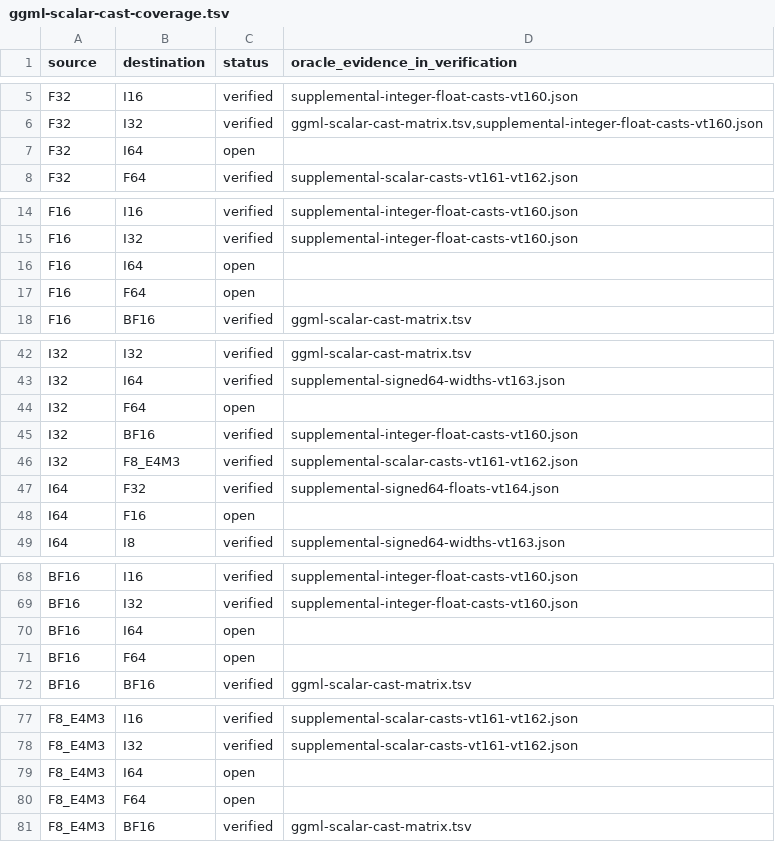
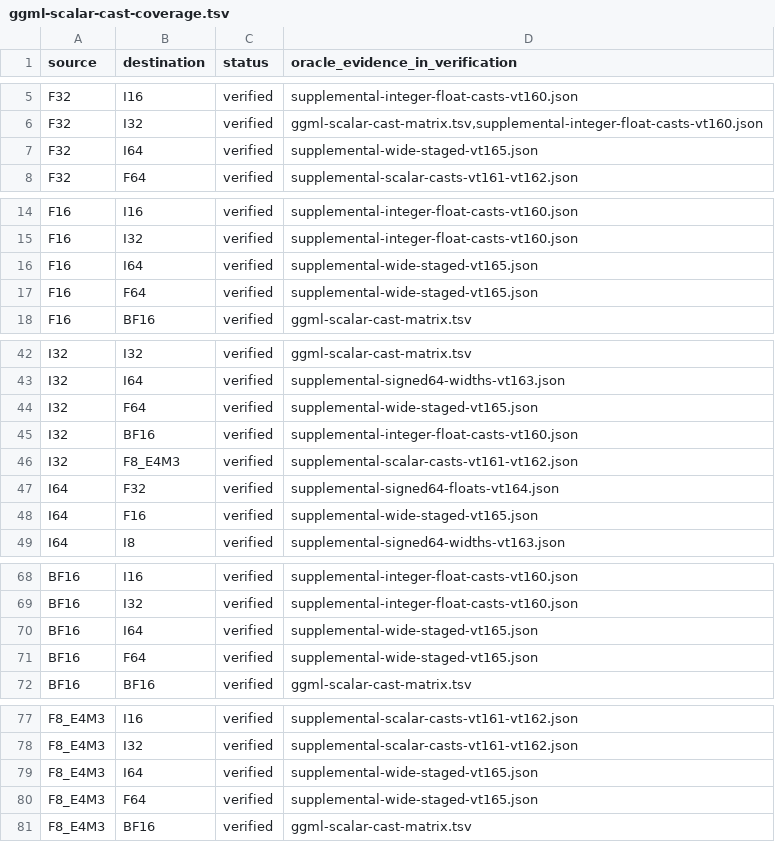
Before and after one commit to afflom/vTensor, a TSV file: verification/ggml-scalar-cast-coverage.tsv, drawn as a sheet; only a part is shown, gaps mark what is left out; the diff covers the shown part only.

Commit message:
Stage twelve wide scalar casts and identify six executable GGML block conversion gaps

```diff
--- a/verification/ggml-scalar-cast-coverage.tsv
+++ b/verification/ggml-scalar-cast-coverage.tsv
@@ -6,3 +6,3 @@ F32	I16	verified	supplemental-integer-float-casts-vt160.json
 F32	I32	verified	ggml-scalar-cast-matrix.tsv,supplemental-integer-float-casts-vt160.json
-F32	I64	open	
+F32	I64	verified	supplemental-wide-staged-vt165.json
 F32	F64	verified	supplemental-scalar-casts-vt161-vt162.json
@@ -15,4 +15,4 @@ F16	I16	verified	supplemental-integer-float-casts-vt160.json
 F16	I32	verified	supplemental-integer-float-casts-vt160.json
-F16	I64	open	
-F16	F64	open	
+F16	I64	verified	supplemental-wide-staged-vt165.json
+F16	F64	verified	supplemental-wide-staged-vt165.json
 F16	BF16	verified	ggml-scalar-cast-matrix.tsv
@@ -43,3 +43,3 @@ I32	I32	verified	ggml-scalar-cast-matrix.tsv
 I32	I64	verified	supplemental-signed64-widths-vt163.json
-I32	F64	open	
+I32	F64	verified	supplemental-wide-staged-vt165.json
 I32	BF16	verified	supplemental-integer-float-casts-vt160.json
@@ -47,3 +47,3 @@ I32	F8_E4M3	verified	supplemental-scalar-casts-vt161-vt162.json
 I64	F32	verified	supplemental-signed64-floats-vt164.json
-I64	F16	open	
+I64	F16	verified	supplemental-wide-staged-vt165.json
 I64	I8	verified	supplemental-signed64-widths-vt163.json
@@ -69,4 +69,4 @@ BF16	I16	verified	supplemental-integer-float-casts-vt160.json
 BF16	I32	verified	supplemental-integer-float-casts-vt160.json
-BF16	I64	open	
-BF16	F64	open	
+BF16	I64	verified	supplemental-wide-staged-vt165.json
+BF16	F64	verified	supplemental-wide-staged-vt165.json
 BF16	BF16	verified	ggml-scalar-cast-matrix.tsv
@@ -78,4 +78,4 @@ F8_E4M3	I16	verified	supplemental-scalar-casts-vt161-vt162.json
 F8_E4M3	I32	verified	supplemental-scalar-casts-vt161-vt162.json
-F8_E4M3	I64	open	
-F8_E4M3	F64	open	
+F8_E4M3	I64	verified	supplemental-wide-staged-vt165.json
+F8_E4M3	F64	verified	supplemental-wide-staged-vt165.json
 F8_E4M3	BF16	verified	ggml-scalar-cast-matrix.tsv
```
Also changed, not shown: 6 edited cells elsewhere in this file, 34 other files.
